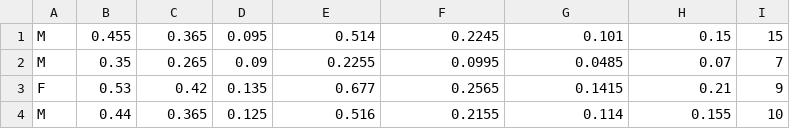
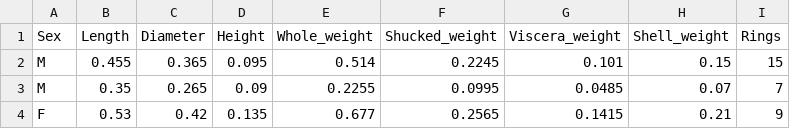
Before and after one commit to fernandoz123/test2, a CSV file: abalone.csv, drawn as a sheet; only a part is shown; the shorter side is filled out with more unchanged rows.

Commit message:
information about column names

```diff
--- a/abalone.csv
+++ b/abalone.csv
@@ -1 +1,2 @@
+Sex,Length,Diameter,Height,Whole_weight,Shucked_weight,Viscera_weight,Shell_weight,Rings
 M,0.455,0.365,0.095,0.514,0.2245,0.101,0.15,15
```
